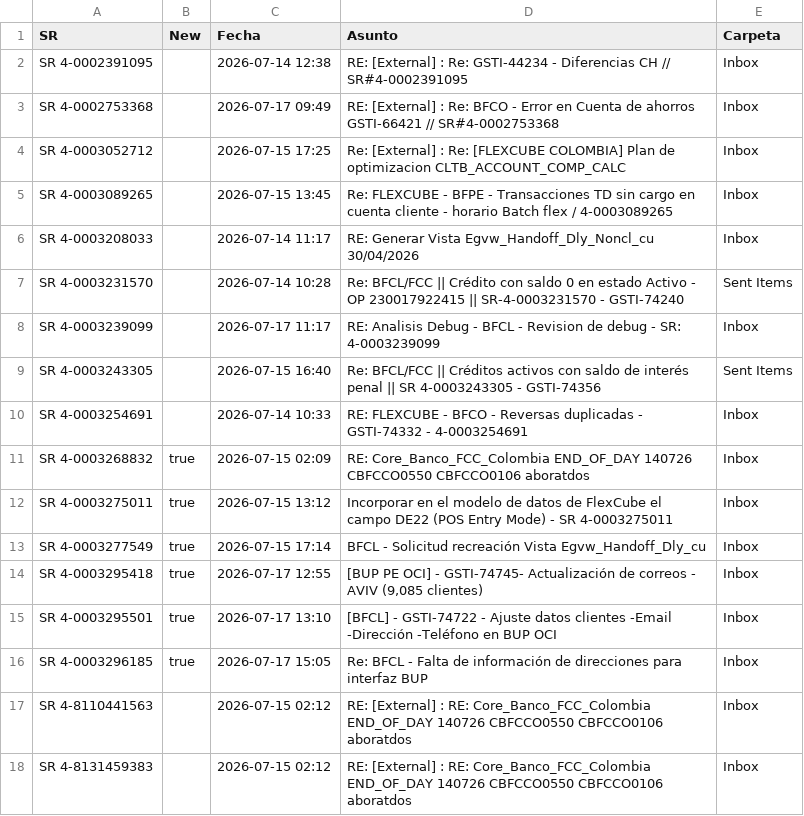
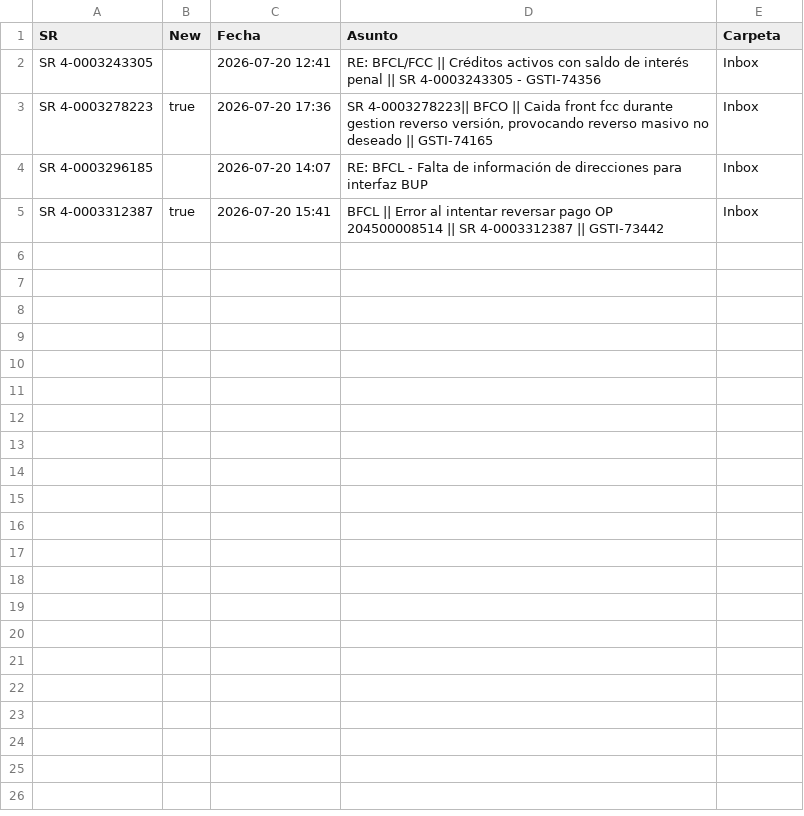
Before and after one commit to dpv20/SR-counter, a CSV file: resultados_sr_outlook.csv, drawn as a sheet.

```diff
--- a/resultados_sr_outlook.csv
+++ b/resultados_sr_outlook.csv
@@ -1,18 +1,5 @@
 "SR","New","Fecha","Asunto","Carpeta"
-"SR 4-0002391095","","2026-07-14 12:38","RE: [External] : Re: GSTI-44234 - Diferencias CH // SR#4-0002391095 ","Inbox"
-"SR 4-0002753368","","2026-07-17 09:49","RE: [External] : Re: BFCO - Error en Cuenta de ahorros GSTI-66421 // SR#4-0002753368","Inbox"
-"SR 4-0003052712","","2026-07-15 17:25","Re: [External] : Re: [FLEXCUBE COLOMBIA] Plan de optimizacion CLTB_ACCOUNT_COMP_CALC","Inbox"
-"SR 4-0003089265","","2026-07-15 13:45","Re: FLEXCUBE - BFPE - Transacciones TD sin cargo en cuenta cliente - horario Batch flex / 4-0003089265","Inbox"
-"SR 4-0003208033","","2026-07-14 11:17","RE: Generar Vista Egvw_Handoff_Dly_Noncl_cu 30/04/2026","Inbox"
-"SR 4-0003231570","","2026-07-14 10:28","Re: BFCL/FCC || Crédito con saldo 0 en estado Activo - OP 230017922415 || SR-4-0003231570 - GSTI-74240","Sent Items"
-"SR 4-0003239099","","2026-07-17 11:17","RE: Analisis Debug - BFCL - Revision de debug - SR: 4-0003239099","Inbox"
-"SR 4-0003243305","","2026-07-15 16:40","Re: BFCL/FCC || Créditos activos con saldo de interés penal || SR 4-0003243305 - GSTI-74356","Sent Items"
-"SR 4-0003254691","","2026-07-14 10:33","RE: FLEXCUBE - BFCO - Reversas duplicadas - GSTI-74332 - 4-0003254691","Inbox"
-"SR 4-0003268832","true","2026-07-15 02:09","RE: Core_Banco_FCC_Colombia   END_OF_DAY   140726  CBFCCO0550  CBFCCO0106  aboratdos","Inbox"
-"SR 4-0003275011","true","2026-07-15 13:12"," Incorporar en el modelo de datos de FlexCube el campo DE22 (POS Entry Mode) - SR  4-0003275011 ","Inbox"
-"SR 4-0003277549","true","2026-07-15 17:14","BFCL - Solicitud recreación Vista Egvw_Handoff_Dly_cu","Inbox"
-"SR 4-0003295418","true","2026-07-17 12:55","[BUP PE OCI] - GSTI-74745- Actualización de correos - AVIV (9,085 clientes)","Inbox"
-"SR 4-0003295501","true","2026-07-17 13:10","[BFCL] - GSTI-74722 - Ajuste datos clientes  -Email  -Dirección  -Teléfono en BUP OCI","Inbox"
-"SR 4-0003296185","true","2026-07-17 15:05","Re: BFCL - Falta de información de direcciones para interfaz BUP","Inbox"
-"SR 4-8110441563","","2026-07-15 02:12","RE: [External] : RE: Core_Banco_FCC_Colombia   END_OF_DAY   140726  CBFCCO0550  CBFCCO0106  aboratdos","Inbox"
-"SR 4-8131459383","","2026-07-15 02:12","RE: [External] : RE: Core_Banco_FCC_Colombia   END_OF_DAY   140726  CBFCCO0550  CBFCCO0106  aboratdos","Inbox"
+"SR 4-0003243305","","2026-07-20 12:41","RE: BFCL/FCC || Créditos activos con saldo de interés penal || SR 4-0003243305 - GSTI-74356","Inbox"
+"SR 4-0003278223","true","2026-07-20 17:36","SR 4-0003278223|| BFCO || Caida front fcc durante gestion reverso versión, provocando reverso masivo no deseado || GSTI-74165","Inbox"
+"SR 4-0003296185","","2026-07-20 14:07","RE: BFCL - Falta de información de direcciones para interfaz BUP","Inbox"
+"SR 4-0003312387","true","2026-07-20 15:41","BFCL || Error al intentar reversar pago OP 204500008514 || SR 4-0003312387 || GSTI-73442","Inbox"
```
Also changed, not shown: todos_sr.csv, 2 other files.
